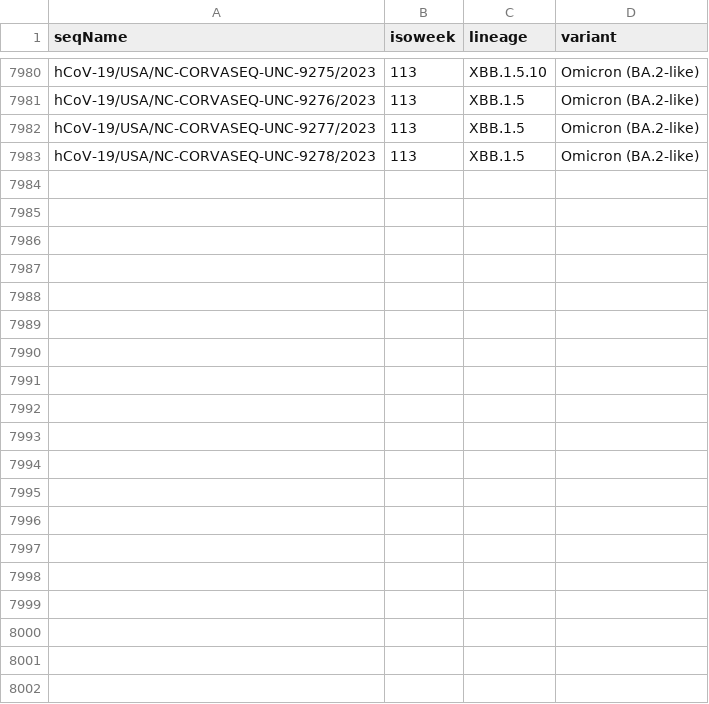
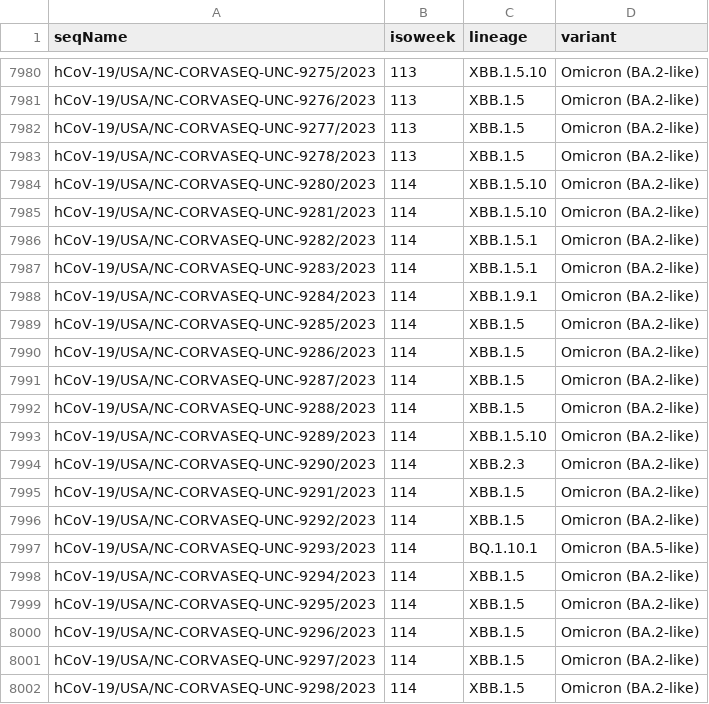
Before and after one commit to cov2seq/unc.cov2seq.org, a TSV file: 230327.meta_simple.tsv (was 230311.meta_simple.tsv), drawn as a sheet; only a part is shown, gaps mark what is left out; the diff covers the shown part only.

```diff
--- a/230311.meta_simple.tsv
+++ b/230327.meta_simple.tsv
@@ -7983 +7983,20 @@ hCoV-19/USA/NC-CORVASEQ-UNC-9277/2023	113	XBB.1.5	Omicron (BA.2-like)
 hCoV-19/USA/NC-CORVASEQ-UNC-9278/2023	113	XBB.1.5	Omicron (BA.2-like)
+hCoV-19/USA/NC-CORVASEQ-UNC-9280/2023	114	XBB.1.5.10	Omicron (BA.2-like)
+hCoV-19/USA/NC-CORVASEQ-UNC-9281/2023	114	XBB.1.5.10	Omicron (BA.2-like)
+hCoV-19/USA/NC-CORVASEQ-UNC-9282/2023	114	XBB.1.5.1	Omicron (BA.2-like)
+hCoV-19/USA/NC-CORVASEQ-UNC-9283/2023	114	XBB.1.5.1	Omicron (BA.2-like)
+hCoV-19/USA/NC-CORVASEQ-UNC-9284/2023	114	XBB.1.9.1	Omicron (BA.2-like)
+hCoV-19/USA/NC-CORVASEQ-UNC-9285/2023	114	XBB.1.5	Omicron (BA.2-like)
+hCoV-19/USA/NC-CORVASEQ-UNC-9286/2023	114	XBB.1.5	Omicron (BA.2-like)
+hCoV-19/USA/NC-CORVASEQ-UNC-9287/2023	114	XBB.1.5	Omicron (BA.2-like)
+hCoV-19/USA/NC-CORVASEQ-UNC-9288/2023	114	XBB.1.5	Omicron (BA.2-like)
+hCoV-19/USA/NC-CORVASEQ-UNC-9289/2023	114	XBB.1.5.10	Omicron (BA.2-like)
+hCoV-19/USA/NC-CORVASEQ-UNC-9290/2023	114	XBB.2.3	Omicron (BA.2-like)
+hCoV-19/USA/NC-CORVASEQ-UNC-9291/2023	114	XBB.1.5	Omicron (BA.2-like)
+hCoV-19/USA/NC-CORVASEQ-UNC-9292/2023	114	XBB.1.5	Omicron (BA.2-like)
+hCoV-19/USA/NC-CORVASEQ-UNC-9293/2023	114	BQ.1.10.1	Omicron (BA.5-like)
+hCoV-19/USA/NC-CORVASEQ-UNC-9294/2023	114	XBB.1.5	Omicron (BA.2-like)
+hCoV-19/USA/NC-CORVASEQ-UNC-9295/2023	114	XBB.1.5	Omicron (BA.2-like)
+hCoV-19/USA/NC-CORVASEQ-UNC-9296/2023	114	XBB.1.5	Omicron (BA.2-like)
+hCoV-19/USA/NC-CORVASEQ-UNC-9297/2023	114	XBB.1.5	Omicron (BA.2-like)
+hCoV-19/USA/NC-CORVASEQ-UNC-9298/2023	114	XBB.1.5	Omicron (BA.2-like)
```
Also changed, not shown: 26 added rows elsewhere in this file, 1 other file.
